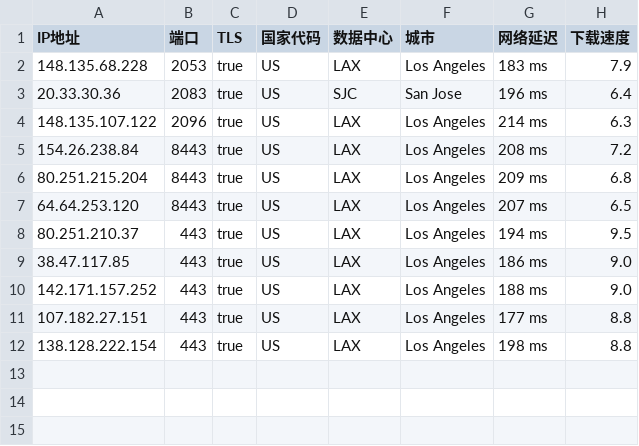
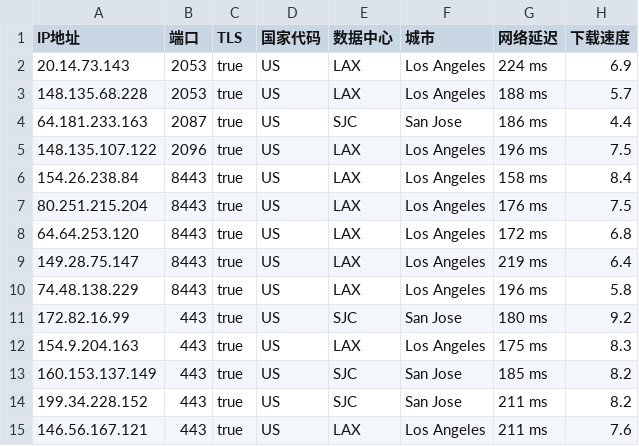
Before and after one commit to chuansuodiqiu/DownlodKV, a CSV file: US.csv, drawn as a sheet.

```diff
--- a/US.csv
+++ b/US.csv
@@ -1,12 +1,15 @@
 IP地址,端口,TLS,国家代码,数据中心,城市,网络延迟,下载速度
-148.135.68.228,2053,true,US,LAX,Los Angeles,183 ms,7.9
-20.33.30.36,2083,true,US,SJC,San Jose,196 ms,6.4
-148.135.107.122,2096,true,US,LAX,Los Angeles,214 ms,6.3
-154.26.238.84,8443,true,US,LAX,Los Angeles,208 ms,7.2
-80.251.215.204,8443,true,US,LAX,Los Angeles,209 ms,6.8
-64.64.253.120,8443,true,US,LAX,Los Angeles,207 ms,6.5
-80.251.210.37,443,true,US,LAX,Los Angeles,194 ms,9.5
-38.47.117.85,443,true,US,LAX,Los Angeles,186 ms,9.0
-142.171.157.252,443,true,US,LAX,Los Angeles,188 ms,9.0
-107.182.27.151,443,true,US,LAX,Los Angeles,177 ms,8.8
-138.128.222.154,443,true,US,LAX,Los Angeles,198 ms,8.8
+20.14.73.143,2053,true,US,LAX,Los Angeles,224 ms,6.9
+148.135.68.228,2053,true,US,LAX,Los Angeles,188 ms,5.7
+64.181.233.163,2087,true,US,SJC,San Jose,186 ms,4.4
+148.135.107.122,2096,true,US,LAX,Los Angeles,196 ms,7.5
+154.26.238.84,8443,true,US,LAX,Los Angeles,158 ms,8.4
+80.251.215.204,8443,true,US,LAX,Los Angeles,176 ms,7.5
+64.64.253.120,8443,true,US,LAX,Los Angeles,172 ms,6.8
+149.28.75.147,8443,true,US,LAX,Los Angeles,219 ms,6.4
+74.48.138.229,8443,true,US,LAX,Los Angeles,196 ms,5.8
+172.82.16.99,443,true,US,SJC,San Jose,180 ms,9.2
+154.9.204.163,443,true,US,LAX,Los Angeles,175 ms,8.3
+160.153.137.149,443,true,US,SJC,San Jose,185 ms,8.2
+199.34.228.152,443,true,US,SJC,San Jose,211 ms,8.2
+146.56.167.121,443,true,US,LAX,Los Angeles,211 ms,7.6
```
Also changed, not shown: EU.csv, 4 other files.
